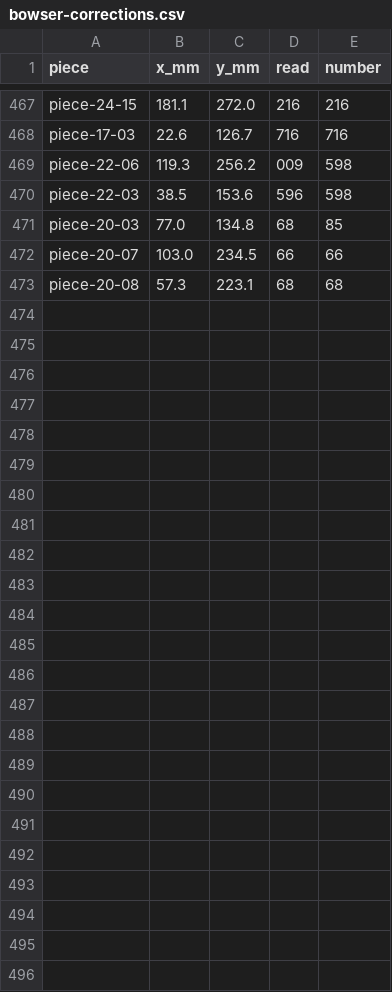
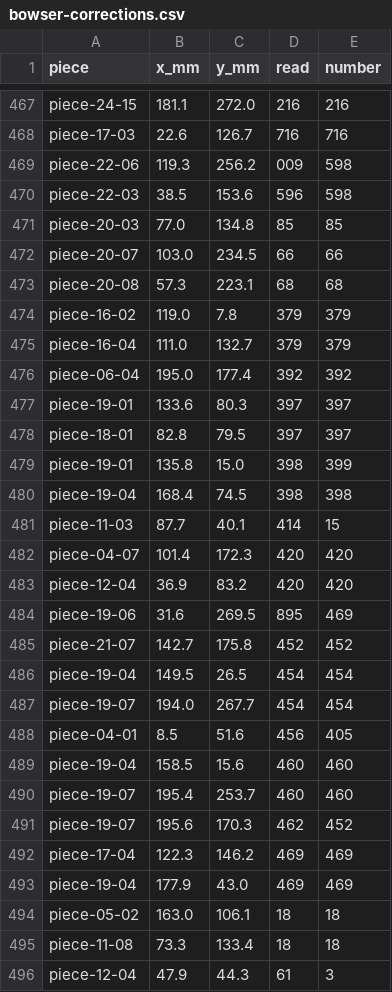
Before and after one commit to tungufoss/cricut-pdf-to-svg, a CSV file: data/bowser/bowser-corrections.csv, drawn as a sheet; only a part is shown, gaps mark what is left out; the diff covers the shown part only.

```diff
--- a/data/bowser/bowser-corrections.csv
+++ b/data/bowser/bowser-corrections.csv
@@ -470,4 +470,27 @@ piece-22-06,119.3,256.2,009,598
 piece-22-03,38.5,153.6,596,598
-piece-20-03,77.0,134.8,68,85
+piece-20-03,77.0,134.8,85,85
 piece-20-07,103.0,234.5,66,66
 piece-20-08,57.3,223.1,68,68
+piece-16-02,119.0,7.8,379,379
+piece-16-04,111.0,132.7,379,379
+piece-06-04,195.0,177.4,392,392
+piece-19-01,133.6,80.3,397,397
+piece-18-01,82.8,79.5,397,397
+piece-19-01,135.8,15.0,398,399
+piece-19-04,168.4,74.5,398,398
+piece-11-03,87.7,40.1,414,15
+piece-04-07,101.4,172.3,420,420
+piece-12-04,36.9,83.2,420,420
+piece-19-06,31.6,269.5,895,469
+piece-21-07,142.7,175.8,452,452
+piece-19-04,149.5,26.5,454,454
+piece-19-07,194.0,267.7,454,454
+piece-04-01,8.5,51.6,456,405
+piece-19-04,158.5,15.6,460,460
+piece-19-07,195.4,253.7,460,460
+piece-19-07,195.6,170.3,462,452
+piece-17-04,122.3,146.2,469,469
+piece-19-04,177.9,43.0,469,469
+piece-05-02,163.0,106.1,18,18
+piece-11-08,73.3,133.4,18,18
+piece-12-04,47.9,44.3,61,3
```
Also changed, not shown: 23 edited cells elsewhere in this file, data/bowser/bowser-mirrors.csv, data/bowser/bowser-misreads.csv, 5 other files.
